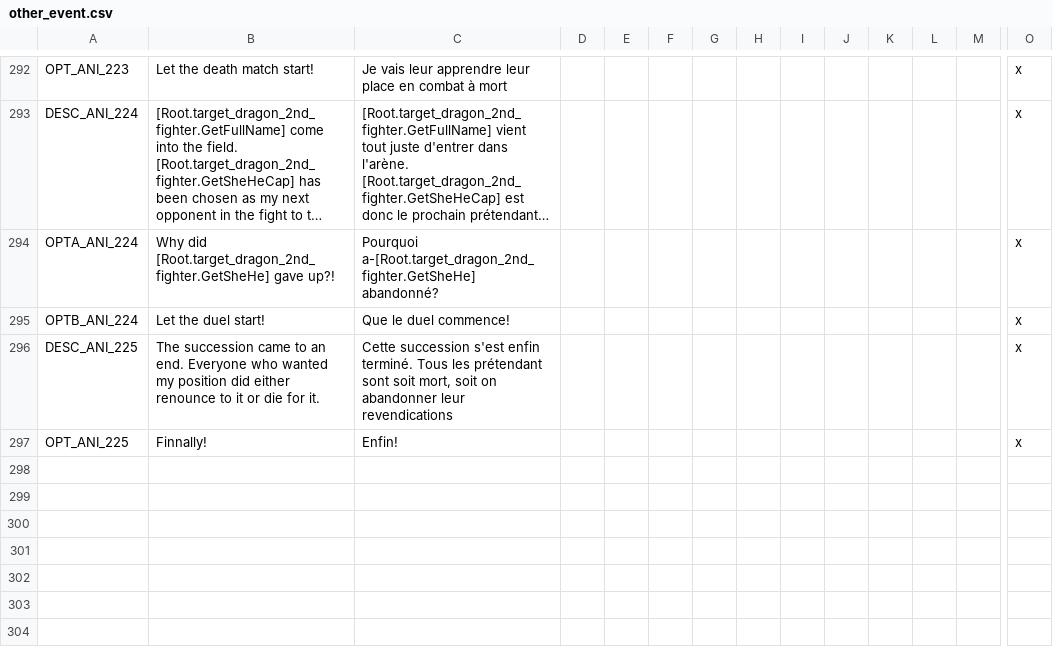
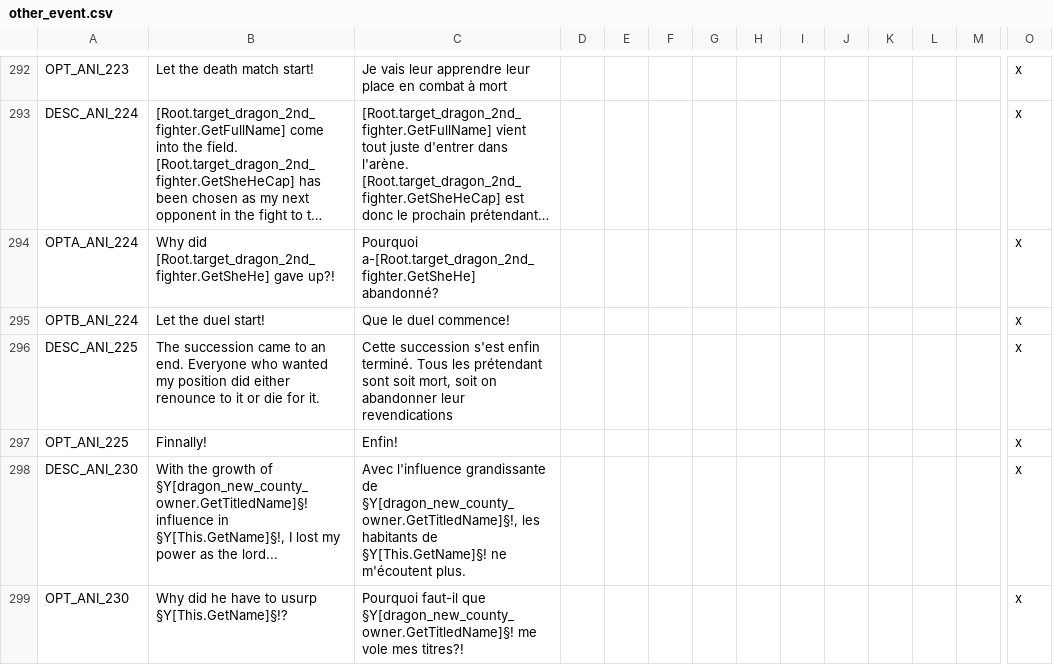
Before and after one commit to asmuro1/animals-plus, a CSV file: animals_update/localisation/other_event.csv, drawn as a sheet; only a part is shown, gaps mark what is left out; long unchanged cells end in …; rows hold the shown columns only; the diff names each change by its address in the sheet, - before the commit and + after, or states it on an @@ line.

Commit message:
gov_5.2 - county influence by  absorption

```diff
--- a/animals_update/localisation/other_event.csv
+++ b/animals_update/localisation/other_event.csv
+row 298: DESC_ANI_230 | With the growth of §Y[dragon_new_county_owner.GetTitledName]§! influence in §Y[This.GetName]§!, I lost my power as the lord... | Avec l'influence grandissante de §Y[dragon_new_county_owner.GetTitledName]§!, les habitants de §Y[This.GetName]§! ne m'écoutent plus. |  |  |  |  |  |  |  |  |  |  | x
+row 299: OPT_ANI_230 | Why did he have to usurp §Y[This.GetName]§!? | Pourquoi faut-il que §Y[dragon_new_county_owner.GetTitledName]§! me vole mes titres?! |  |  |  |  |  |  |  |  |  |  | x
```
Also changed, not shown: 2 other files.
